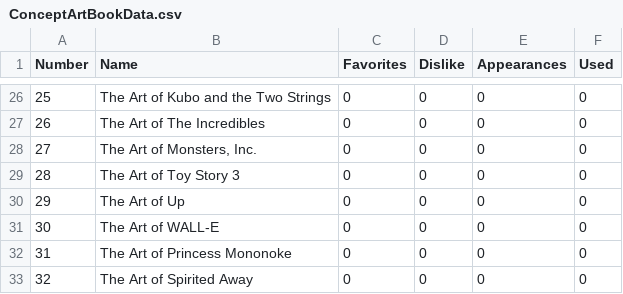
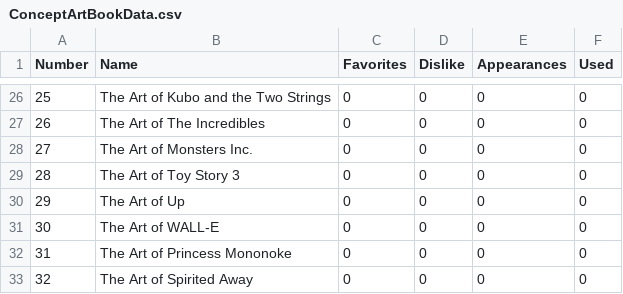
Before and after one commit to KwonSungWoo/PromptGenerater, a CSV file: PromptGenerater/Assets/@Resources/Data/ExcelData/ConceptArtBookData.csv, drawn as a sheet; only a part is shown, gaps mark what is left out.

```diff
--- a/PromptGenerater/Assets/@Resources/Data/ExcelData/ConceptArtBookData.csv
+++ b/PromptGenerater/Assets/@Resources/Data/ExcelData/ConceptArtBookData.csv
@@ -27,3 +27,3 @@ Number,Name,Favorites,Dislike,Appearances,Used
 26,The Art of The Incredibles,0,0,0,0
-27,"The Art of Monsters, Inc.",0,0,0,0
+27,The Art of Monsters  Inc.,0,0,0,0
 28,The Art of Toy Story 3,0,0,0,0
```
Also changed, not shown: PromptGenerater/Assets/@Resources/Data/ExcelData/PaintArtistData.csv, 31 other files.
